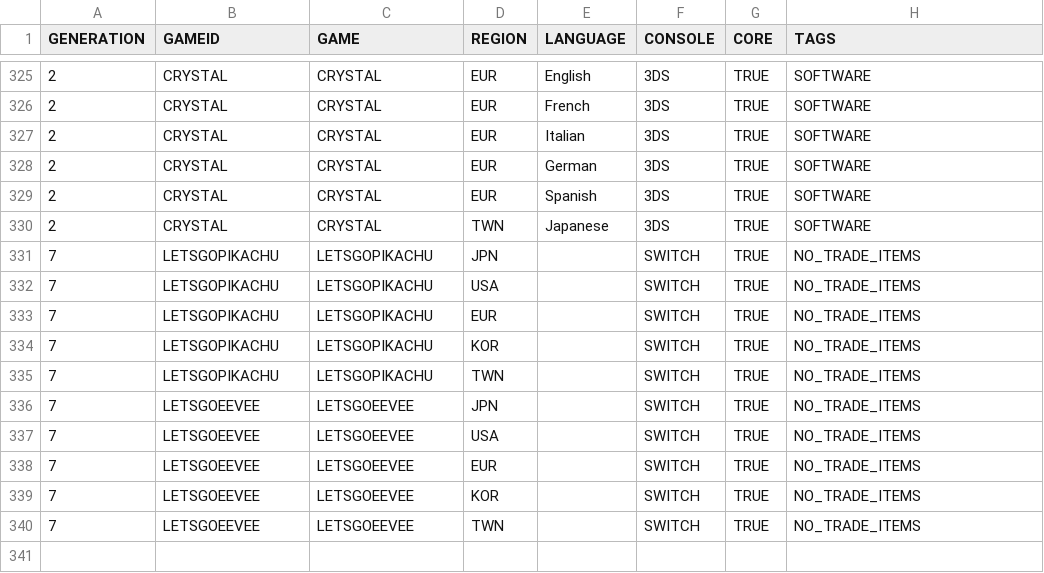
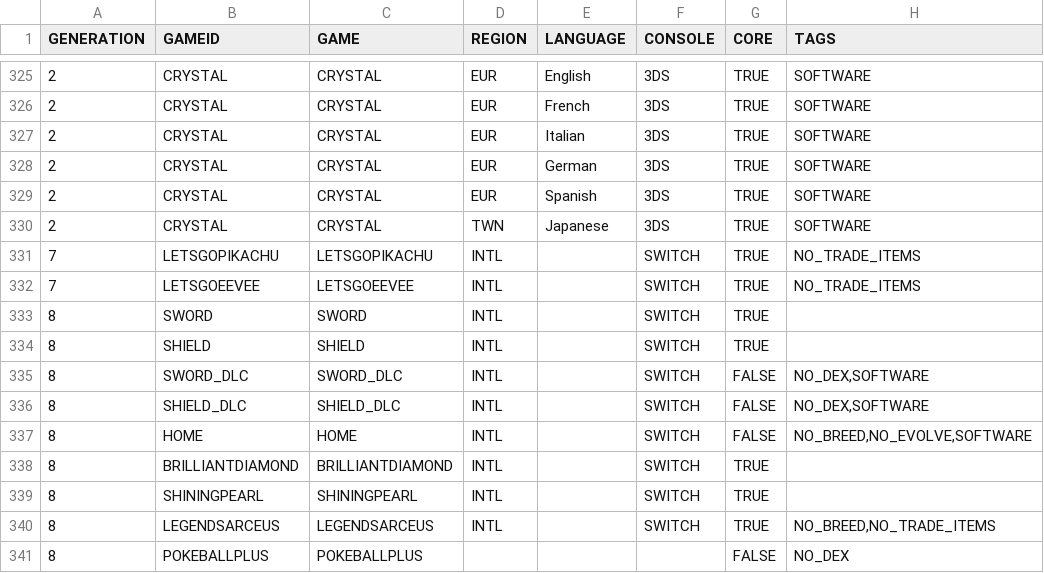
Before and after one commit to zhempstead/liveoak, a CSV file: data/games.csv, drawn as a sheet; only a part is shown, gaps mark what is left out.

```diff
--- a/data/games.csv
+++ b/data/games.csv
@@ -330,11 +330,12 @@ GENERATION,GAMEID,GAME,REGION,LANGUAGE,CONSOLE,CORE,TAGS
 2,CRYSTAL,CRYSTAL,TWN,Japanese,3DS,TRUE,SOFTWARE
-7,LETSGOPIKACHU,LETSGOPIKACHU,JPN,,SWITCH,TRUE,NO_TRADE_ITEMS
-7,LETSGOPIKACHU,LETSGOPIKACHU,USA,,SWITCH,TRUE,NO_TRADE_ITEMS
-7,LETSGOPIKACHU,LETSGOPIKACHU,EUR,,SWITCH,TRUE,NO_TRADE_ITEMS
-7,LETSGOPIKACHU,LETSGOPIKACHU,KOR,,SWITCH,TRUE,NO_TRADE_ITEMS
-7,LETSGOPIKACHU,LETSGOPIKACHU,TWN,,SWITCH,TRUE,NO_TRADE_ITEMS
-7,LETSGOEEVEE,LETSGOEEVEE,JPN,,SWITCH,TRUE,NO_TRADE_ITEMS
-7,LETSGOEEVEE,LETSGOEEVEE,USA,,SWITCH,TRUE,NO_TRADE_ITEMS
-7,LETSGOEEVEE,LETSGOEEVEE,EUR,,SWITCH,TRUE,NO_TRADE_ITEMS
-7,LETSGOEEVEE,LETSGOEEVEE,KOR,,SWITCH,TRUE,NO_TRADE_ITEMS
-7,LETSGOEEVEE,LETSGOEEVEE,TWN,,SWITCH,TRUE,NO_TRADE_ITEMS
+7,LETSGOPIKACHU,LETSGOPIKACHU,INTL,,SWITCH,TRUE,NO_TRADE_ITEMS
+7,LETSGOEEVEE,LETSGOEEVEE,INTL,,SWITCH,TRUE,NO_TRADE_ITEMS
+8,SWORD,SWORD,INTL,,SWITCH,TRUE,
+8,SHIELD,SHIELD,INTL,,SWITCH,TRUE,
+8,SWORD_DLC,SWORD_DLC,INTL,,SWITCH,FALSE,"NO_DEX,SOFTWARE"
+8,SHIELD_DLC,SHIELD_DLC,INTL,,SWITCH,FALSE,"NO_DEX,SOFTWARE"
+8,HOME,HOME,INTL,,SWITCH,FALSE,"NO_BREED,NO_EVOLVE,SOFTWARE"
+8,BRILLIANTDIAMOND,BRILLIANTDIAMOND,INTL,,SWITCH,TRUE,
+8,SHININGPEARL,SHININGPEARL,INTL,,SWITCH,TRUE,
+8,LEGENDSARCEUS,LEGENDSARCEUS,INTL,,SWITCH,TRUE,"NO_BREED,NO_TRADE_ITEMS"
+8,POKEBALLPLUS,POKEBALLPLUS,,,,FALSE,NO_DEX
```
Also changed, not shown: data/version_exclusives.csv, 18 other files.
